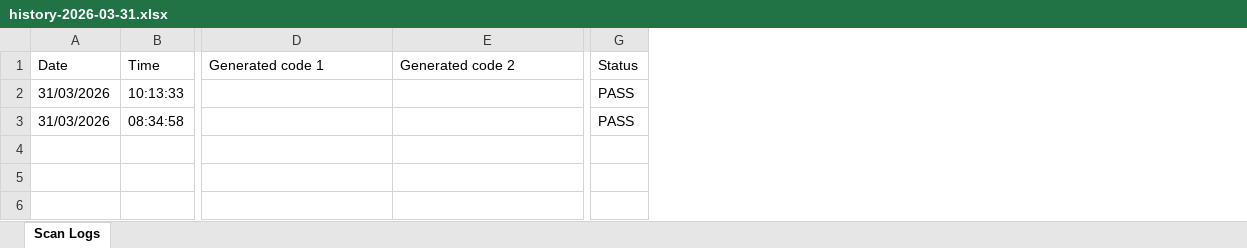
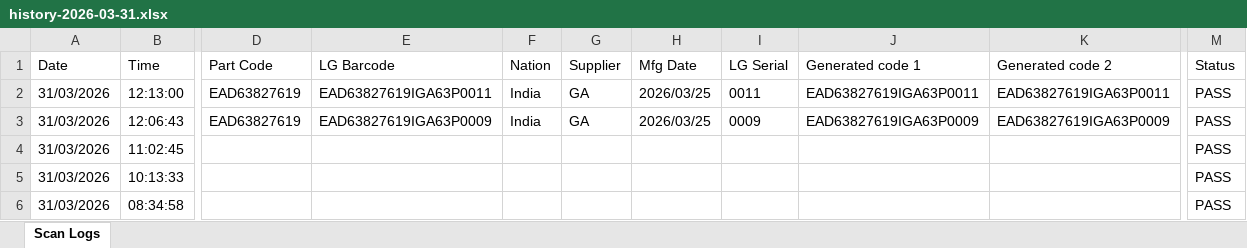
Before and after one commit to vykanand/GAD-LG-urgent-pramod, an Excel workbook: history-2026-03-31.xlsx, sheet Scan Logs, drawn as a sheet; only a part is shown, gaps mark what is left out; values as stored, in another font and other column widths than the file's, no borders; addresses are those after the commit; rows hold the shown columns only; the diff names each change by its address in the sheet, - before the commit and + after, or states it on an @@ line.

```diff
--- a/history-2026-03-31.xlsx (sheet Scan Logs)
+++ b/history-2026-03-31.xlsx (sheet Scan Logs)
+column D (Part Code), empty
+column E (LG Barcode), empty
+column F (Nation), empty
+column G (Supplier), empty
+column H (Mfg Date), empty
+column I (LG Serial), empty
+row 2: 31/03/2026 | 12:13:00 | EAD63827619 | EAD63827619IGA63P0011 | India | GA | 2026/03/25 | 0011 | EAD63827619IGA63P0011 | EAD63827619IGA63P0011 | PASS
+row 3: 31/03/2026 | 12:06:43 | EAD63827619 | EAD63827619IGA63P0009 | India | GA | 2026/03/25 | 0009 | EAD63827619IGA63P0009 | EAD63827619IGA63P0009 | PASS
+row 4: 31/03/2026 | 11:02:45 |  |  |  |  |  |  |  |  | PASS
```
Also changed, not shown: 3 other files.
